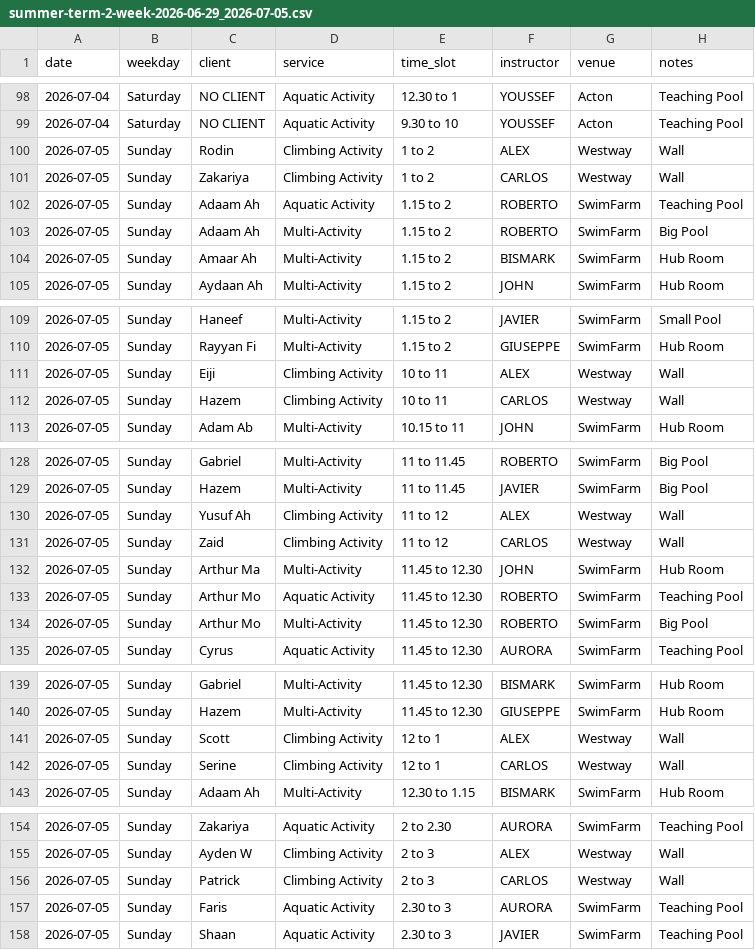
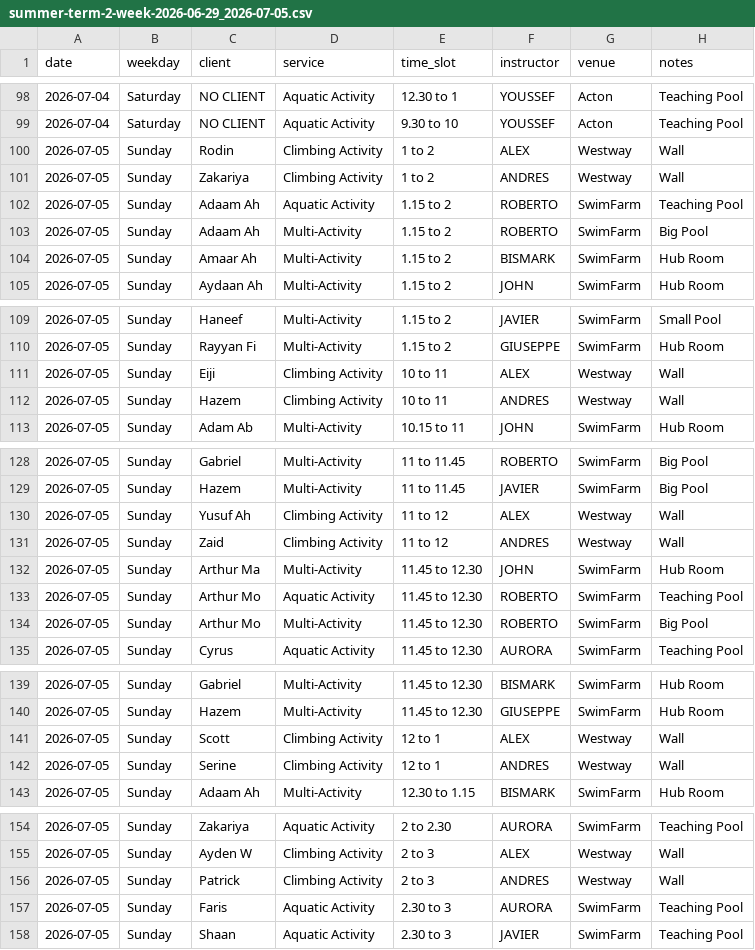
Before and after one commit to Vyky29/PORTALVIC, a CSV file: database/roster_weeks/summer-term-2-week-2026-06-29_2026-07-05.csv, drawn as a sheet; only a part is shown, gaps mark what is left out.

```diff
--- a/database/roster_weeks/summer-term-2-week-2026-06-29_2026-07-05.csv
+++ b/database/roster_weeks/summer-term-2-week-2026-06-29_2026-07-05.csv
@@ -100,3 +100,3 @@ date,weekday,client,service,time_slot,instructor,venue,notes
 2026-07-05,Sunday,Rodin,Climbing Activity,1 to 2,ALEX,Westway,Wall
-2026-07-05,Sunday,Zakariya,Climbing Activity,1 to 2,CARLOS,Westway,Wall
+2026-07-05,Sunday,Zakariya,Climbing Activity,1 to 2,ANDRES,Westway,Wall
 2026-07-05,Sunday,Adaam Ah,Aquatic Activity,1.15 to 2,ROBERTO,SwimFarm,Teaching Pool
@@ -111,3 +111,3 @@ date,weekday,client,service,time_slot,instructor,venue,notes
 2026-07-05,Sunday,Eiji,Climbing Activity,10 to 11,ALEX,Westway,Wall
-2026-07-05,Sunday,Hazem,Climbing Activity,10 to 11,CARLOS,Westway,Wall
+2026-07-05,Sunday,Hazem,Climbing Activity,10 to 11,ANDRES,Westway,Wall
 2026-07-05,Sunday,Adam Ab,Multi-Activity,10.15 to 11,JOHN,SwimFarm,Hub Room
@@ -130,3 +130,3 @@ date,weekday,client,service,time_slot,instructor,venue,notes
 2026-07-05,Sunday,Yusuf Ah,Climbing Activity,11 to 12,ALEX,Westway,Wall
-2026-07-05,Sunday,Zaid,Climbing Activity,11 to 12,CARLOS,Westway,Wall
+2026-07-05,Sunday,Zaid,Climbing Activity,11 to 12,ANDRES,Westway,Wall
 2026-07-05,Sunday,Arthur Ma,Multi-Activity,11.45 to 12.30,JOHN,SwimFarm,Hub Room
@@ -141,3 +141,3 @@ date,weekday,client,service,time_slot,instructor,venue,notes
 2026-07-05,Sunday,Scott,Climbing Activity,12 to 1,ALEX,Westway,Wall
-2026-07-05,Sunday,Serine,Climbing Activity,12 to 1,CARLOS,Westway,Wall
+2026-07-05,Sunday,Serine,Climbing Activity,12 to 1,ANDRES,Westway,Wall
 2026-07-05,Sunday,Adaam Ah,Multi-Activity,12.30 to 1.15,BISMARK,SwimFarm,Hub Room
@@ -155,3 +155,3 @@ date,weekday,client,service,time_slot,instructor,venue,notes
 2026-07-05,Sunday,Ayden W,Climbing Activity,2 to 3,ALEX,Westway,Wall
-2026-07-05,Sunday,Patrick,Climbing Activity,2 to 3,CARLOS,Westway,Wall
+2026-07-05,Sunday,Patrick,Climbing Activity,2 to 3,ANDRES,Westway,Wall
 2026-07-05,Sunday,Faris,Aquatic Activity,2.30 to 3,AURORA,SwimFarm,Teaching Pool
```
Also changed, not shown: database/roster_weeks/summer-term-2-week-2026-06-15_2026-06-21.csv, database/staff_clients_machine.csv, 10 other files.
